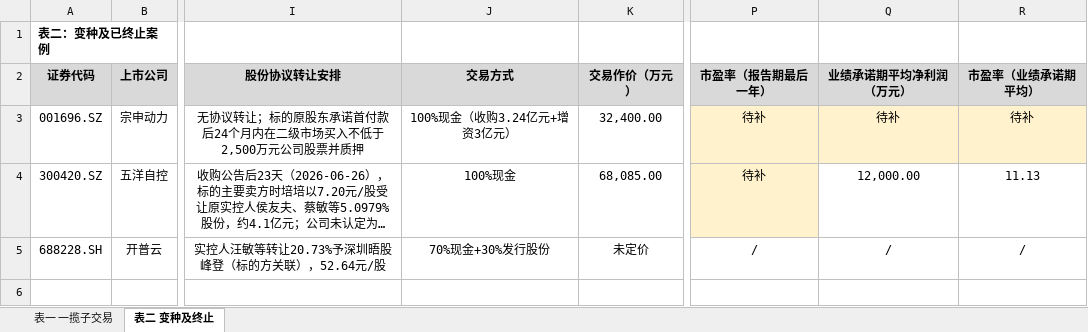
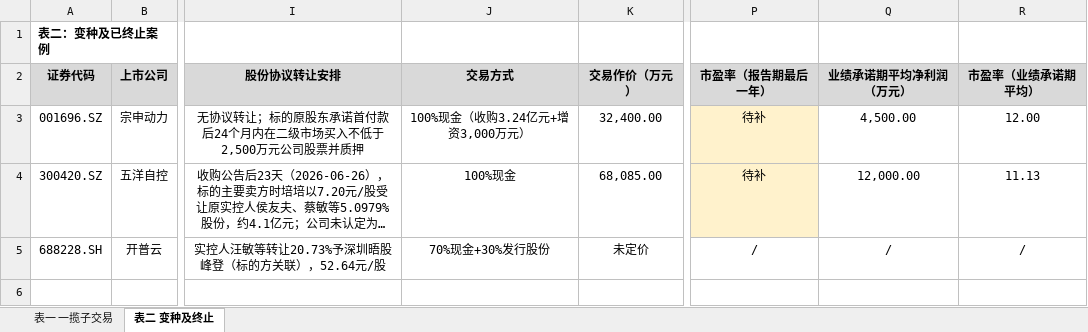
Before and after one commit to xid013-ux/JXD, an Excel workbook: output/一揽子交易案例/一揽子交易案例.xlsx, sheet 表二 变种及终止, drawn as a sheet; only a part is shown, gaps mark what is left out; long unchanged cells end in …; values as stored, in another font and other column widths than the file's, no borders; the diff covers the shown part only; the diff names each change by its address in the sheet, - before the commit and + after, or states it on an @@ line.

```diff
--- a/output/一揽子交易案例/一揽子交易案例.xlsx (sheet 表二 变种及终止)
+++ b/output/一揽子交易案例/一揽子交易案例.xlsx (sheet 表二 变种及终止)
-J3 (交易方式): 100%现金（收购3.24亿元+增资3亿元）
+J3 (交易方式): 100%现金（收购3.24亿元+增资3,000万元）
-Q3 (业绩承诺期平均净利润（万元）): 待补
+Q3 (业绩承诺期平均净利润（万元）): 4,500.00
-Q3:R3 fill: #FFF2CC
+Q3:R3 fill: none
-R3 (市盈率（业绩承诺期平均）): 待补
+R3 (市盈率（业绩承诺期平均）): 12.00
```
Also changed, not shown: 1 edited cell elsewhere in this sheet, sheet 表一 一揽子交易, 1 other file.
